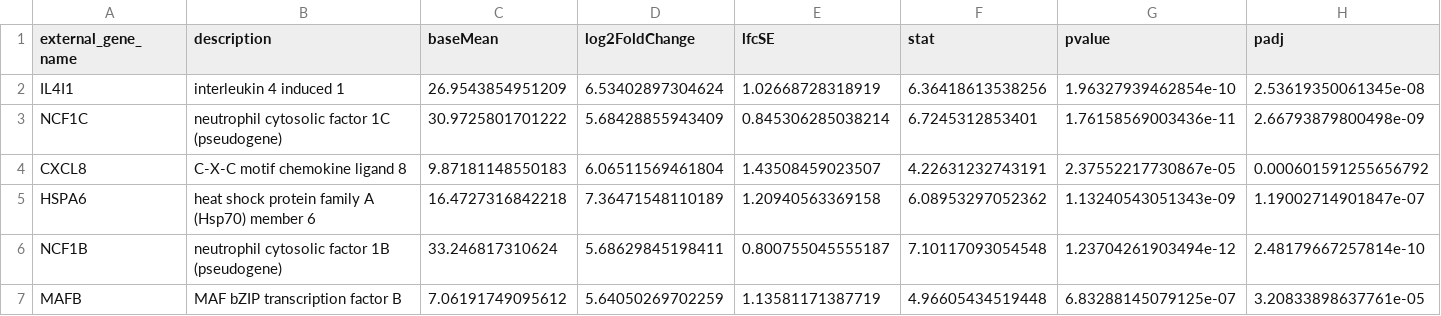
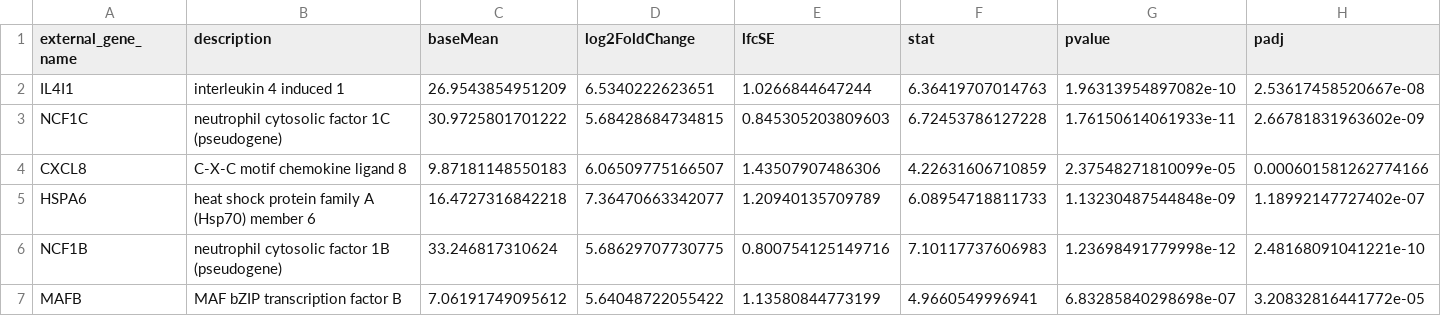
Before and after one commit to niktaghanei/differential-gene-expression-analysis, a CSV file: results/annotated/infection_vehicle_top10_up.csv, drawn as a sheet; only a part is shown; the diff covers the shown part only.

```diff
--- a/results/annotated/infection_vehicle_top10_up.csv
+++ b/results/annotated/infection_vehicle_top10_up.csv
@@ -1,7 +1,7 @@
 "external_gene_name","description","baseMean","log2FoldChange","lfcSE","stat","pvalue","padj"
-"IL4I1","interleukin 4 induced 1",26.9543854951209,6.53402897304624,1.02668728318919,6.36418613538256,1.96327939462854e-10,2.53619350061345e-08
-"NCF1C","neutrophil cytosolic factor 1C (pseudogene)",30.9725801701222,5.68428855943409,0.845306285038214,6.7245312853401,1.76158569003436e-11,2.66793879800498e-09
-"CXCL8","C-X-C motif chemokine ligand 8",9.87181148550183,6.06511569461804,1.43508459023507,4.22631232743191,2.37552217730867e-05,0.000601591255656792
-"HSPA6","heat shock protein family A (Hsp70) member 6",16.4727316842218,7.36471548110189,1.20940563369158,6.08953297052362,1.13240543051343e-09,1.19002714901847e-07
-"NCF1B","neutrophil cytosolic factor 1B (pseudogene)",33.246817310624,5.68629845198411,0.800755045555187,7.10117093054548,1.23704261903494e-12,2.48179667257814e-10
-"MAFB","MAF bZIP transcription factor B",7.06191749095612,5.64050269702259,1.13581171387719,4.96605434519448,6.83288145079125e-07,3.20833898637761e-05
+"IL4I1","interleukin 4 induced 1",26.9543854951209,6.5340222623651,1.0266844647244,6.36419707014763,1.96313954897082e-10,2.53617458520667e-08
+"NCF1C","neutrophil cytosolic factor 1C (pseudogene)",30.9725801701222,5.68428684734815,0.845305203809603,6.72453786127228,1.76150614061933e-11,2.66781831963602e-09
+"CXCL8","C-X-C motif chemokine ligand 8",9.87181148550183,6.06509775166507,1.43507907486306,4.22631606710859,2.37548271810099e-05,0.000601581262774166
+"HSPA6","heat shock protein family A (Hsp70) member 6",16.4727316842218,7.36470663342077,1.20940135709789,6.08954718811733,1.13230487544848e-09,1.18992147727402e-07
+"NCF1B","neutrophil cytosolic factor 1B (pseudogene)",33.246817310624,5.68629707730775,0.800754125149716,7.10117737606983,1.23698491779998e-12,2.48168091041221e-10
+"MAFB","MAF bZIP transcription factor B",7.06191749095612,5.64048722055422,1.13580844773199,4.9660549996941,6.83285840298698e-07,3.20832816441772e-05
```
Also changed, not shown: 20 edited cells elsewhere in this file, results/DE/infection_vehicle_sig.csv, results/DE/treatment_infected_sig.csv, 36 other files.
